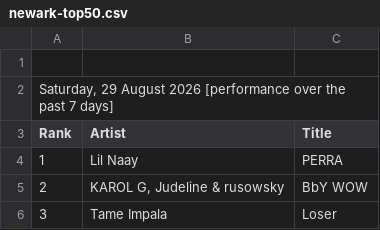
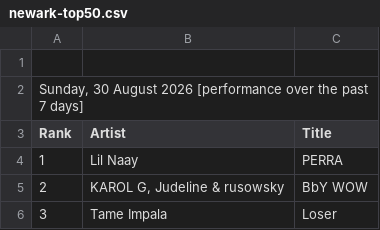
Before and after one commit to indraneel/shazam-charts, a CSV file: newark-top50.csv, drawn as a sheet; only a part is shown.

Commit message:
Flat: latest data (2026-08-30T04:40:21.892Z) {   "date": "2026-08-30T04:40:21.892Z",   "files": [     {       "name": "world-top200.csv",       "deltaBytes": -2,       "source": "https://www.shazam.com/services/charts/csv/top-200/world"     },     {       "name": "usa-top200.csv",       "deltaBytes": -2,       "source": "https://www.shazam.com/services/charts/csv/top-200/united-states"     },     {       "name": "newark-top50.csv",       "deltaBytes": -2,       "source": "https://www.shazam.com/services/charts/csv/top-50/united-states/newark"     },     {       "name": "india-top200.csv",       "deltaBytes": 113,       "source": "https://www.shazam.com/services/charts/csv/top-200/india"     },     {       "name": "usa-discovery.json",       "deltaBytes": -2,       "source": "https://www.shazam.com/services/charts/csv/discovery/united-states"     },     {       "name": "india-discovery.json",       "deltaBytes": -2,       "source": "https://www.shazam.com/services/charts/csv/discovery/india"     }   ] }

```diff
--- a/newark-top50.csv
+++ b/newark-top50.csv
@@ -1,3 +1,3 @@
 
-"Saturday, 29 August 2026 [performance over the past 7 days]"
+"Sunday, 30 August 2026 [performance over the past 7 days]"
 Rank,Artist,Title
```
Also changed, not shown: india-top200.csv, usa-top200.csv, 3 other files.
